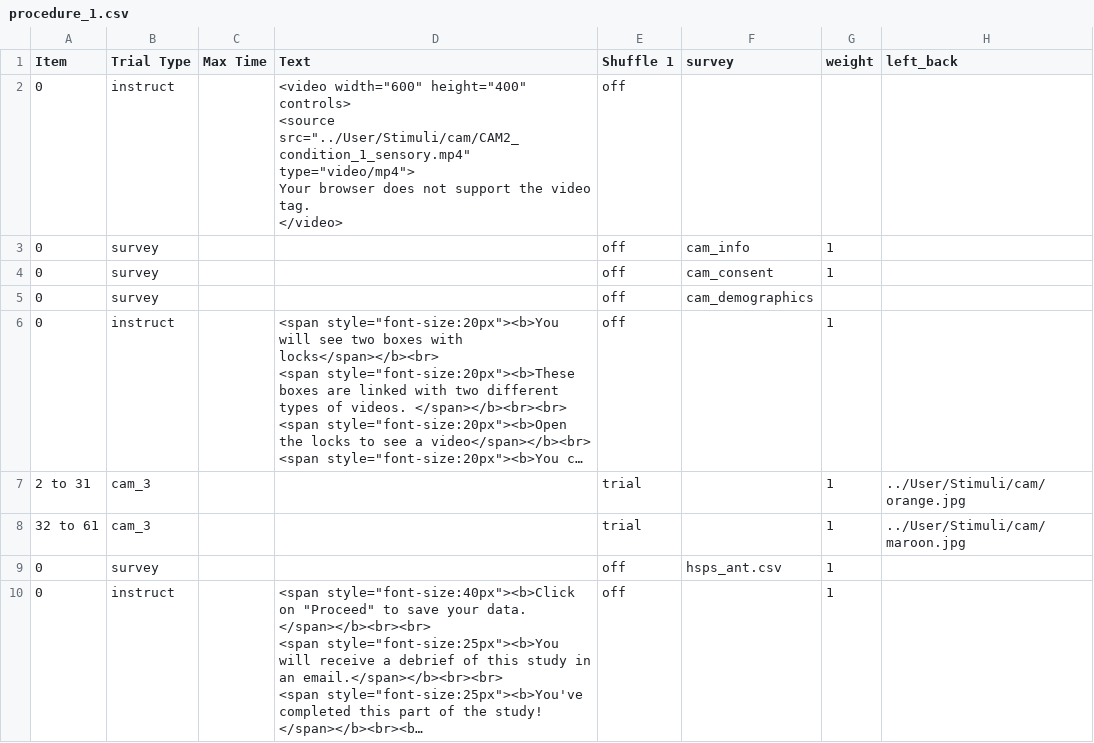
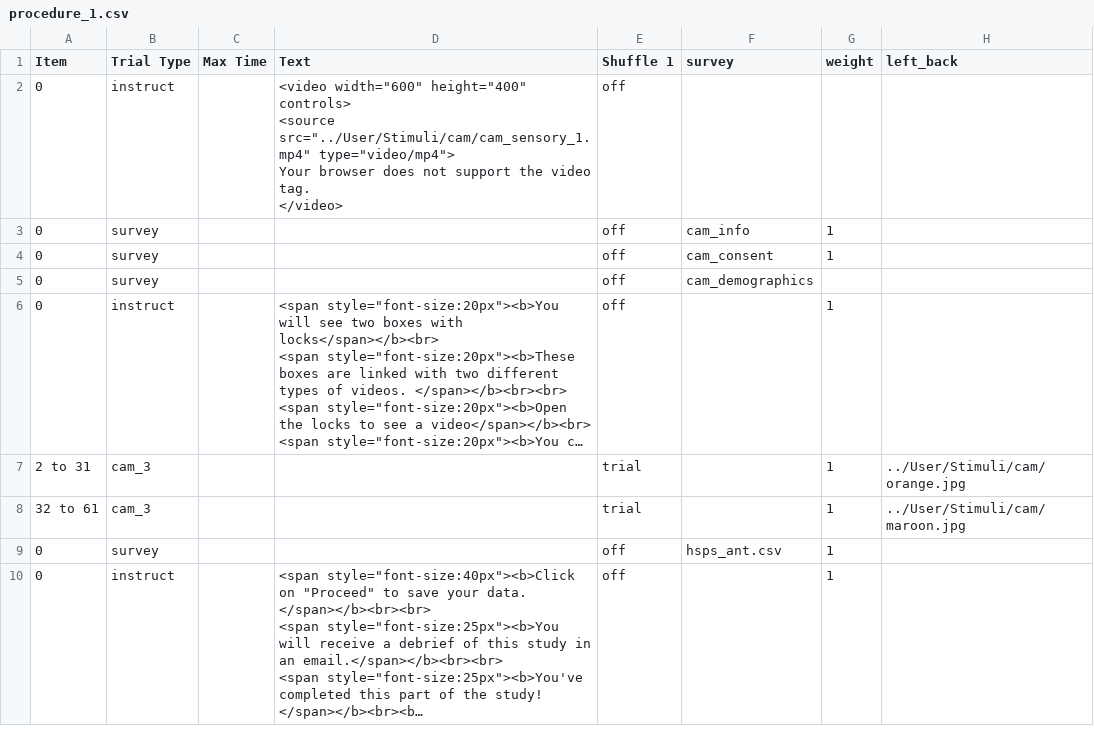
Before and after one commit to dubey-haffey-2/autumn-2020, a CSV file: web/User/Experiments/cam_2_7_new/procedure_1.csv, drawn as a sheet; only a part is shown; long unchanged cells end in …; ↵ is a line break in a cell; the diff names each change by its address in the sheet, - before the commit and + after, or states it on an @@ line.

```diff
--- a/web/User/Experiments/cam_2_7_new/procedure_1.csv
+++ b/web/User/Experiments/cam_2_7_new/procedure_1.csv
-D2 (Text): …controls> ↵ <source src="../User/Stimuli/cam/CAM2_condition_1_sensory.mp4" type="video/mp4"> ↵ Your…
+D2 (Text): …controls> ↵ <source src="../User/Stimuli/cam/cam_sensory_1.mp4" type="video/mp4"> ↵ Your…
```
Also changed, not shown: web/User/Experiments/cam_1_7_new/procedure_1.csv, web/User/Experiments/cam_1_7_new/procedure_2.csv, 16 other files.
